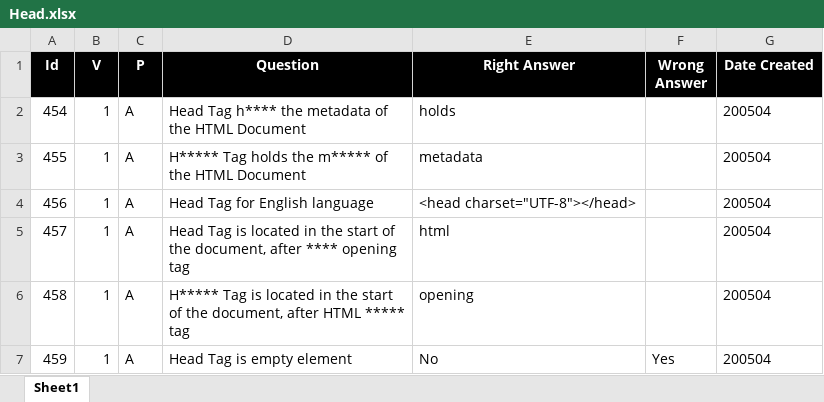
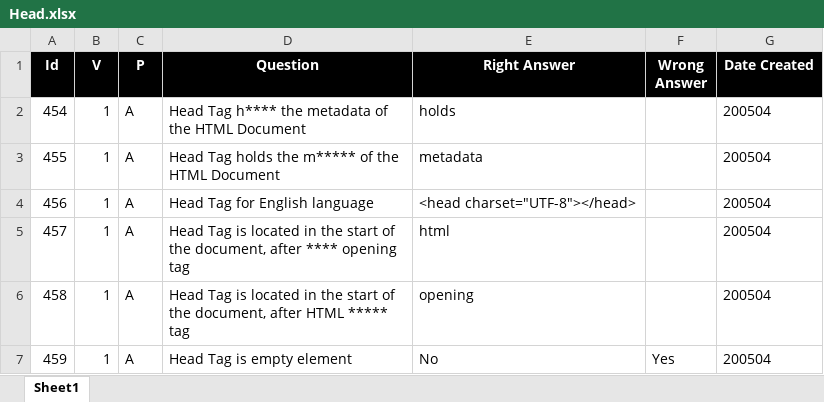
Before and after one commit to valdas1966/myq, an Excel workbook: Questions/Programming Language/Html/Tag/Head.xlsx, sheet Sheet1, drawn as a sheet; values as stored, in another font and other column widths than the file's, no borders; conditional formats not drawn; the diff names each change by its address in the sheet, - before the commit and + after, or states it on an @@ line.

```diff
--- a/Questions/Programming Language/Html/Tag/Head.xlsx (sheet Sheet1)
+++ b/Questions/Programming Language/Html/Tag/Head.xlsx (sheet Sheet1)
-D3 (Question): H***** Tag holds…
+D3 (Question): Head Tag holds…
-D6 (Question): H***** Tag is…
+D6 (Question): Head Tag is…
```
Also changed, not shown: Questions/English/Definitions 1000.xlsx, Questions/English/Definitions 2000.xlsx, 54 other files.
